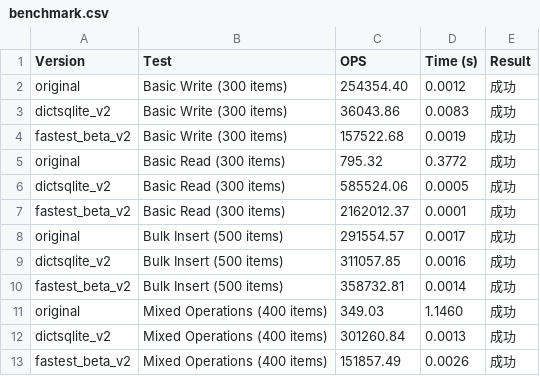
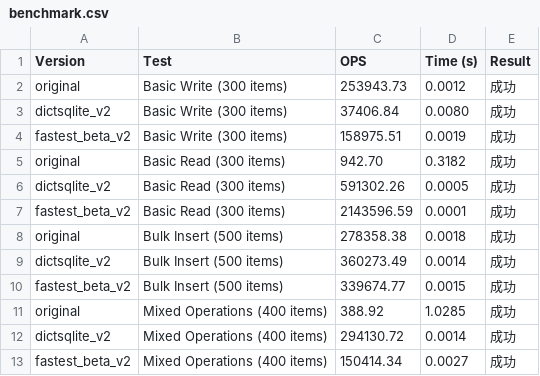
Before and after one commit to disnana/DictSQLite, a CSV file: others/benchmark/results/benchmark.csv, drawn as a sheet.

```diff
--- a/others/benchmark/results/benchmark.csv
+++ b/others/benchmark/results/benchmark.csv
@@ -1,13 +1,13 @@
 Version,Test,OPS,Time (s),Result
-original,Basic Write (300 items),254354.40,0.0012,成功
-dictsqlite_v2,Basic Write (300 items),36043.86,0.0083,成功
-fastest_beta_v2,Basic Write (300 items),157522.68,0.0019,成功
-original,Basic Read (300 items),795.32,0.3772,成功
-dictsqlite_v2,Basic Read (300 items),585524.06,0.0005,成功
-fastest_beta_v2,Basic Read (300 items),2162012.37,0.0001,成功
-original,Bulk Insert (500 items),291554.57,0.0017,成功
-dictsqlite_v2,Bulk Insert (500 items),311057.85,0.0016,成功
-fastest_beta_v2,Bulk Insert (500 items),358732.81,0.0014,成功
-original,Mixed Operations (400 items),349.03,1.1460,成功
-dictsqlite_v2,Mixed Operations (400 items),301260.84,0.0013,成功
-fastest_beta_v2,Mixed Operations (400 items),151857.49,0.0026,成功
+original,Basic Write (300 items),253943.73,0.0012,成功
+dictsqlite_v2,Basic Write (300 items),37406.84,0.0080,成功
+fastest_beta_v2,Basic Write (300 items),158975.51,0.0019,成功
+original,Basic Read (300 items),942.70,0.3182,成功
+dictsqlite_v2,Basic Read (300 items),591302.26,0.0005,成功
+fastest_beta_v2,Basic Read (300 items),2143596.59,0.0001,成功
+original,Bulk Insert (500 items),278358.38,0.0018,成功
+dictsqlite_v2,Bulk Insert (500 items),360273.49,0.0014,成功
+fastest_beta_v2,Bulk Insert (500 items),339674.77,0.0015,成功
+original,Mixed Operations (400 items),388.92,1.0285,成功
+dictsqlite_v2,Mixed Operations (400 items),294130.72,0.0014,成功
+fastest_beta_v2,Mixed Operations (400 items),150414.34,0.0027,成功
```
Also changed, not shown: 5 other files.
